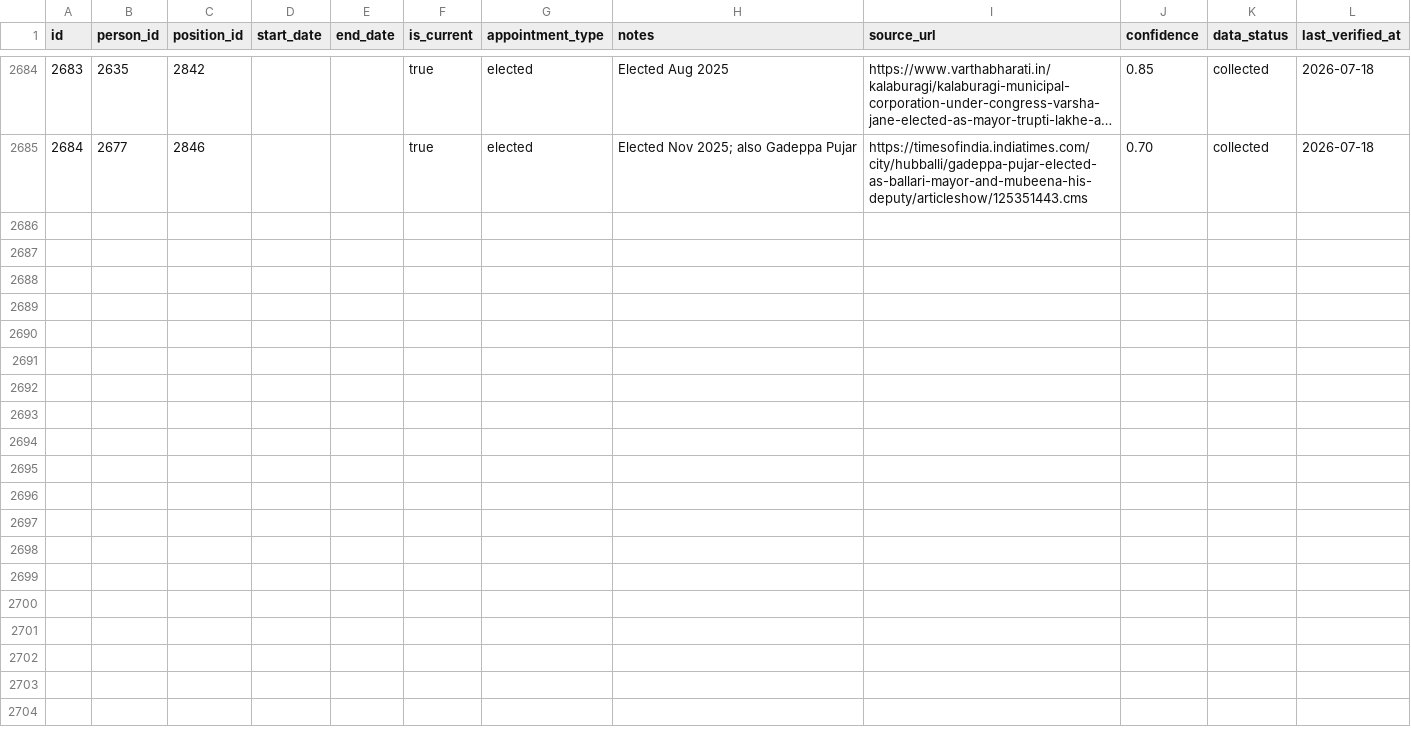
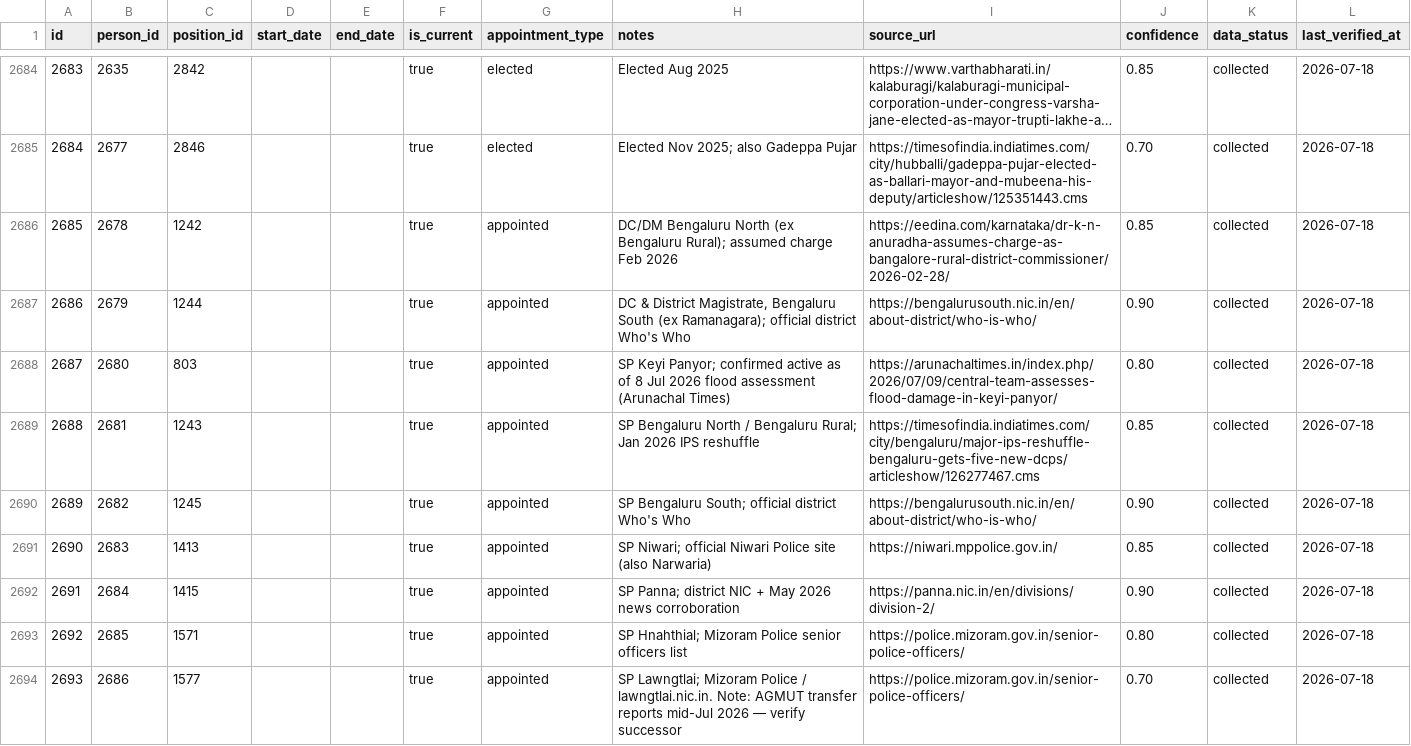
Before and after one commit to curiousoddesy/indian-govt-org-chart, a CSV file: Accountable India/data/appointments.csv, drawn as a sheet; only a part is shown, gaps mark what is left out; long unchanged cells end in …; the diff covers the shown part only; the diff names each change by its address in the sheet, - before the commit and + after, or states it on an @@ line.

```diff
--- a/Accountable India/data/appointments.csv
+++ b/Accountable India/data/appointments.csv
+row 2686: 2685 | 2678 | 1242 |  |  | true | appointed | DC/DM Bengaluru North (ex Bengaluru Rural); assumed charge Feb 2026 | https://eedina.com/karnataka/dr-k-n-anuradha-assumes-charge-as-bangalore-rural-district-commissioner/2026-02-28/ | 0.85 | collected | 2026-07-18
+row 2687: 2686 | 2679 | 1244 |  |  | true | appointed | DC & District Magistrate, Bengaluru South (ex Ramanagara); official district Who's Who | https://bengalurusouth.nic.in/en/about-district/who-is-who/ | 0.90 | collected | 2026-07-18
+row 2688: 2687 | 2680 | 803 |  |  | true | appointed | SP Keyi Panyor; confirmed active as of 8 Jul 2026 flood assessment (Arunachal Times) | https://arunachaltimes.in/index.php/2026/07/09/central-team-assesses-flood-damage-in-keyi-panyor/ | 0.80 | collected | 2026-07-18
+row 2689: 2688 | 2681 | 1243 |  |  | true | appointed | SP Bengaluru North / Bengaluru Rural; Jan 2026 IPS reshuffle | https://timesofindia.indiatimes.com/city/bengaluru/major-ips-reshuffle-bengaluru-gets-five-new-dcps/articleshow/126277467.cms | 0.85 | collected | 2026-07-18
+row 2690: 2689 | 2682 | 1245 |  |  | true | appointed | SP Bengaluru South; official district Who's Who | https://bengalurusouth.nic.in/en/about-district/who-is-who/ | 0.90 | collected | 2026-07-18
+row 2691: 2690 | 2683 | 1413 |  |  | true | appointed | SP Niwari; official Niwari Police site (also Narwaria) | https://niwari.mppolice.gov.in/ | 0.85 | collected | 2026-07-18
+row 2692: 2691 | 2684 | 1415 |  |  | true | appointed | SP Panna; district NIC + May 2026 news corroboration | https://panna.nic.in/en/divisions/division-2/ | 0.90 | collected | 2026-07-18
+row 2693: 2692 | 2685 | 1571 |  |  | true | appointed | SP Hnahthial; Mizoram Police senior officers list | https://police.mizoram.gov.in/senior-police-officers/ | 0.80 | collected | 2026-07-18
+row 2694: 2693 | 2686 | 1577 |  |  | true | appointed | SP Lawngtlai; Mizoram Police / lawngtlai.nic.in. Note: AGMUT transfer reports mid-Jul 2026 — verify successor | https://police.mizoram.gov.in/senior-police-officers/ | 0.70 | collected | 2026-07-18
```
Also changed, not shown: 8 added rows elsewhere in this file, Accountable India/data/collection_log.csv, Accountable India/data/persons.csv, 1 other file.
